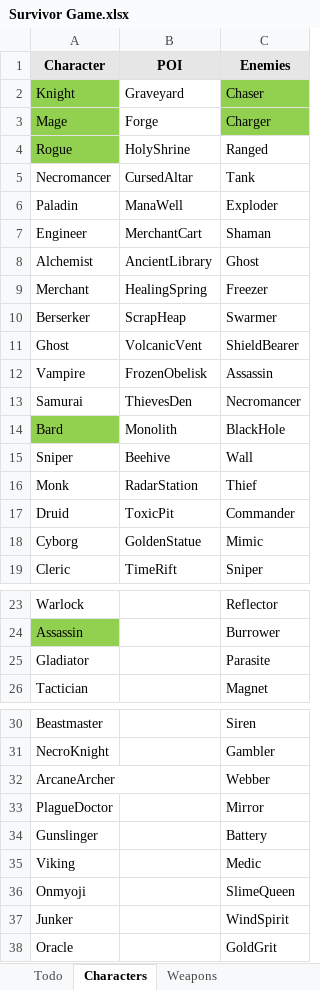
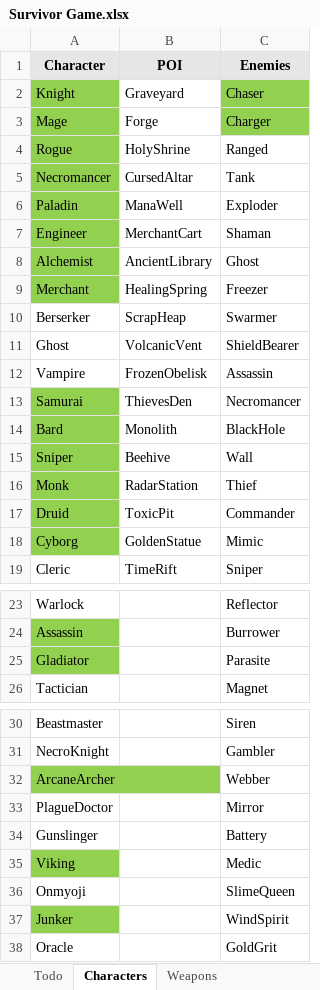
Before and after one commit to RavensStats/SurvivorsLikeGame, an Excel workbook: Survivor Game.xlsx, sheet Characters, drawn as a sheet; only a part is shown, gaps mark what is left out; values as stored, in another font and other column widths than the file's, no borders; the diff names each change by its address in the sheet, - before the commit and + after, or states it on an @@ line.

Commit message:
Admin
- Updated Todo

```diff
--- a/Survivor Game.xlsx (sheet Characters)
+++ b/Survivor Game.xlsx (sheet Characters)
-A5:A9 fill: none
+A5:A9 fill: #92D050
-A13 fill: none
+A13 fill: #92D050
-A15:A18 fill: none
+A15:A18 fill: #92D050
-A25 fill: none
+A25 fill: #92D050
-A32 fill: none
+A32 fill: #92D050
-A35 fill: none
+A35 fill: #92D050
-A37 fill: none
+A37 fill: #92D050
```
